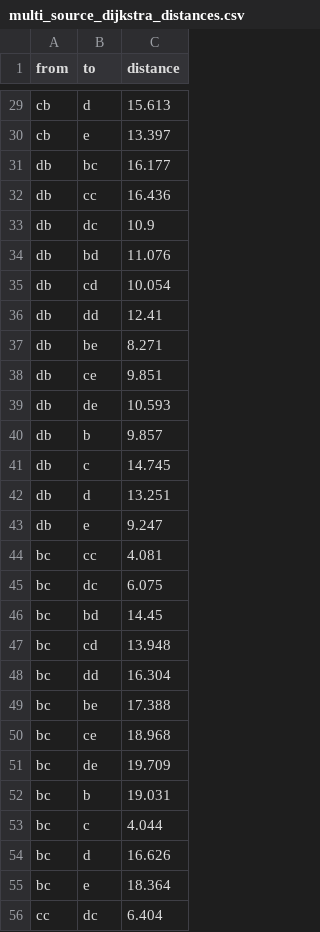
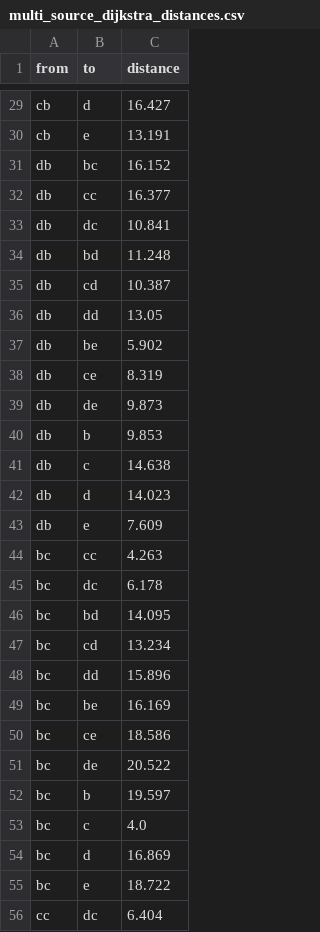
Before and after one commit to NancyLi02/OATH_Planner, a CSV file: lmco/ltl_automaton_planner/ltl_automaton_planner/multi_source_dijkstra_distances.csv, drawn as a sheet; only a part is shown, gaps mark what is left out; the diff covers the shown part only; the diff names each change by its address in the sheet, - before the commit and + after, or states it on an @@ line.

```diff
--- a/lmco/ltl_automaton_planner/ltl_automaton_planner/multi_source_dijkstra_distances.csv
+++ b/lmco/ltl_automaton_planner/ltl_automaton_planner/multi_source_dijkstra_distances.csv
-C29 (distance): 15.613
+C29 (distance): 16.427
-C30 (distance): 13.397
+C30 (distance): 13.191
-C31 (distance): 16.177
+C31 (distance): 16.152
-C32 (distance): 16.436
+C32 (distance): 16.377
-C33 (distance): 10.9
+C33 (distance): 10.841
-C34 (distance): 11.076
+C34 (distance): 11.248
-C35 (distance): 10.054
+C35 (distance): 10.387
-C36 (distance): 12.41
+C36 (distance): 13.05
-C37 (distance): 8.271
+C37 (distance): 5.902
-C38 (distance): 9.851
+C38 (distance): 8.319
-C39 (distance): 10.593
+C39 (distance): 9.873
-C40 (distance): 9.857
+C40 (distance): 9.853
-C41 (distance): 14.745
+C41 (distance): 14.638
-C42 (distance): 13.251
+C42 (distance): 14.023
-C43 (distance): 9.247
+C43 (distance): 7.609
-C44 (distance): 4.081
+C44 (distance): 4.263
-C45 (distance): 6.075
+C45 (distance): 6.178
-C46 (distance): 14.45
+C46 (distance): 14.095
-C47 (distance): 13.948
+C47 (distance): 13.234
-C48 (distance): 16.304
+C48 (distance): 15.896
-C49 (distance): 17.388
+C49 (distance): 16.169
-C50 (distance): 18.968
+C50 (distance): 18.586
-C51 (distance): 19.709
+C51 (distance): 20.522
-C52 (distance): 19.031
+C52 (distance): 19.597
-C53 (distance): 4.044
+C53 (distance): 4.0
-C54 (distance): 16.626
+C54 (distance): 16.869
-C55 (distance): 18.364
+C55 (distance): 18.722
```
Also changed, not shown: 89 edited cells elsewhere in this file, lmco/ltl_automaton_planner/ltl_automaton_planner/all_points_in_Halton.csv, 5 other files.
